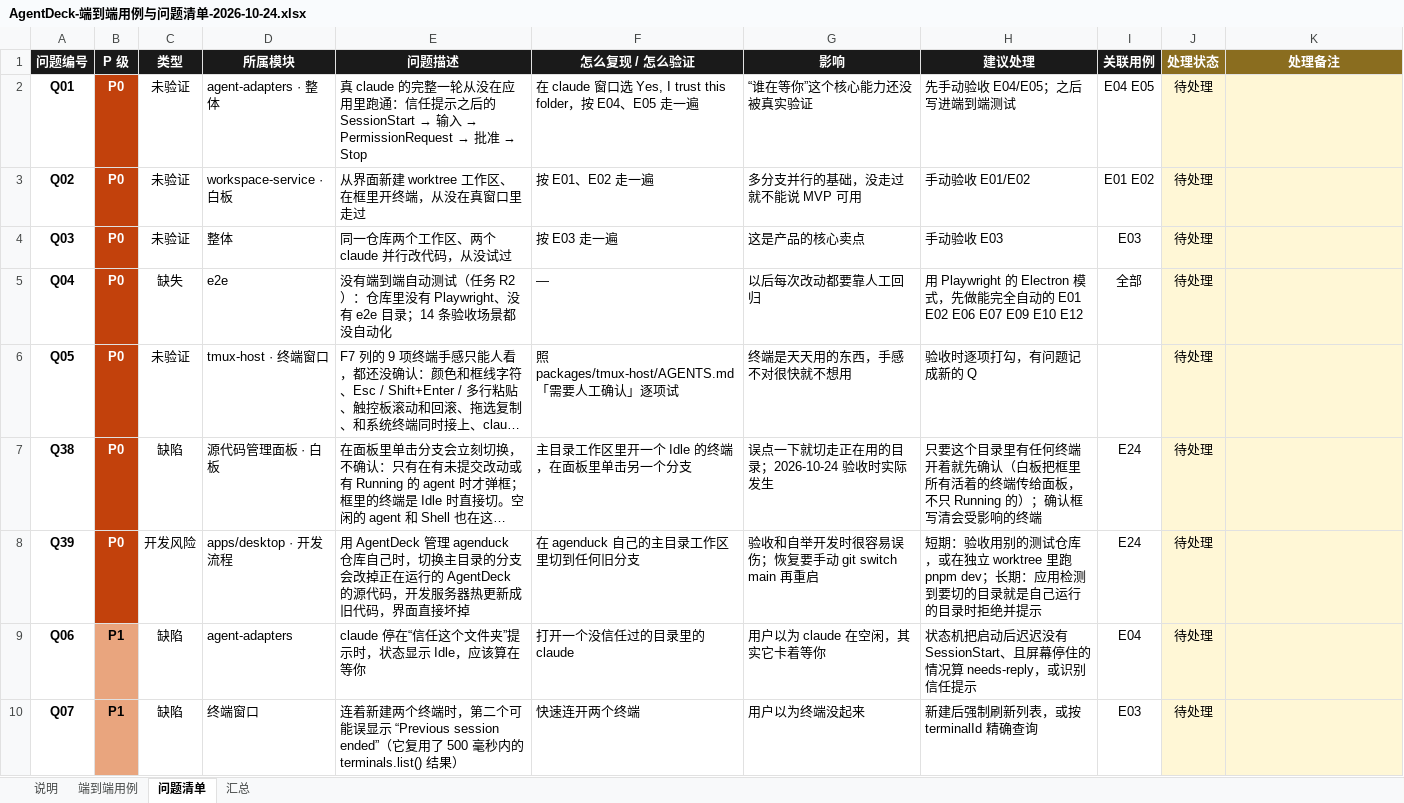
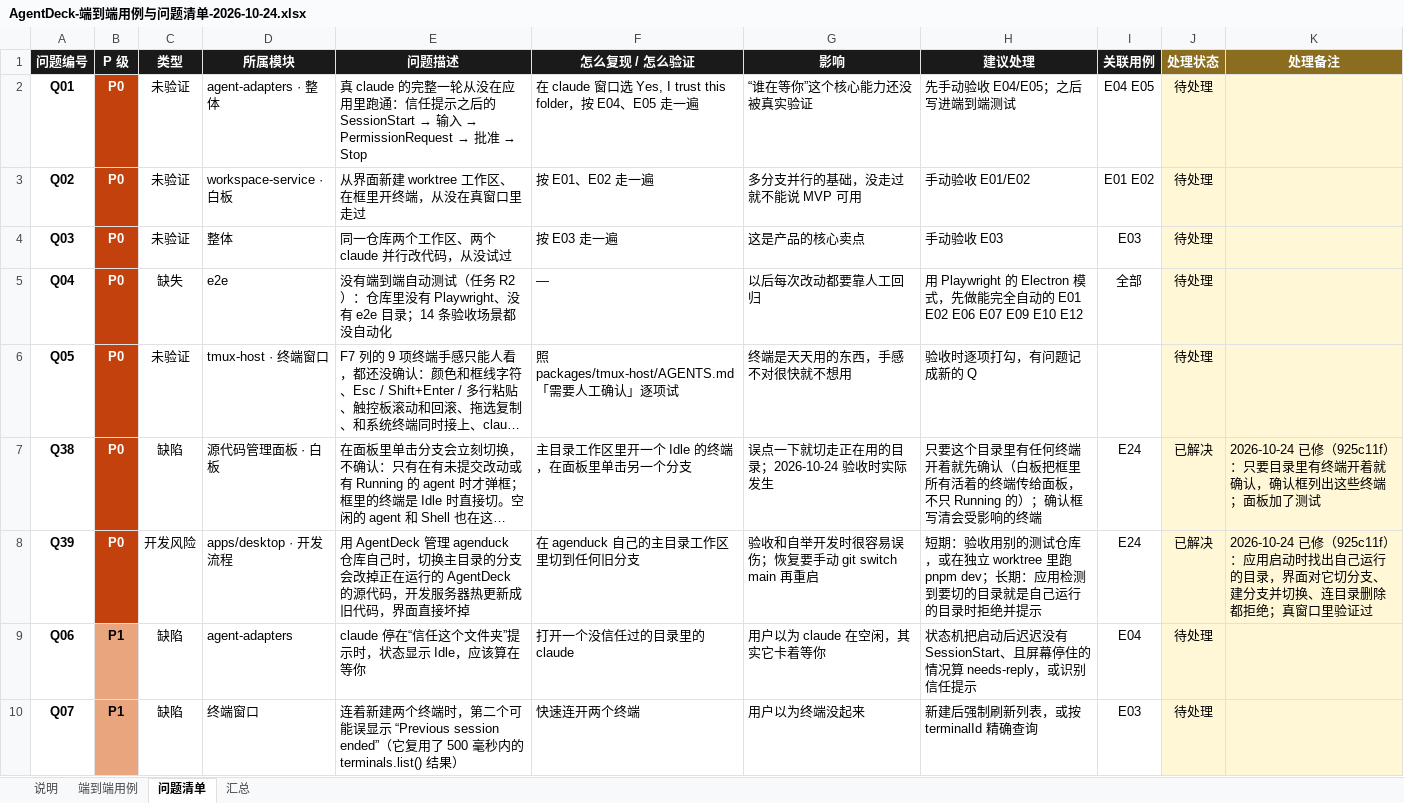
Before and after one commit to Loveforwa/AgentDeck, an Excel workbook: docs/status/AgentDeck-端到端用例与问题清单-2026-10-24.xlsx, sheet 问题清单, drawn as a sheet; only a part is shown; long unchanged cells end in …; values as stored, in another font and other column widths than the file's, no borders; conditional formats not drawn; the diff names each change by its address in the sheet, - before the commit and + after, or states it on an @@ line.

```diff
--- a/docs/status/AgentDeck-端到端用例与问题清单-2026-10-24.xlsx (sheet 问题清单)
+++ b/docs/status/AgentDeck-端到端用例与问题清单-2026-10-24.xlsx (sheet 问题清单)
-J7:J8 (处理状态): 待处理
+J7:J8 (处理状态): 已解决
-K7 (处理备注): (empty)
+K7 (处理备注): 2026-10-24 已修（925c11f）：只要目录里有终端开着就确认，确认框列出这些终端；面板加了测试
-K8 (处理备注): (empty)
+K8 (处理备注): 2026-10-24 已修（925c11f）：应用启动时找出自己运行的目录，界面对它切分支、建分支并切换、连目录删除都拒绝；真窗口里验证过
```
Also changed, not shown: sheet 端到端用例, sheet 说明, 1 other file.
